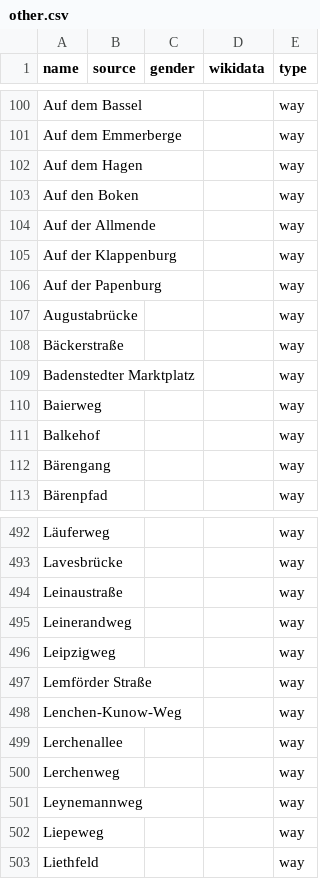
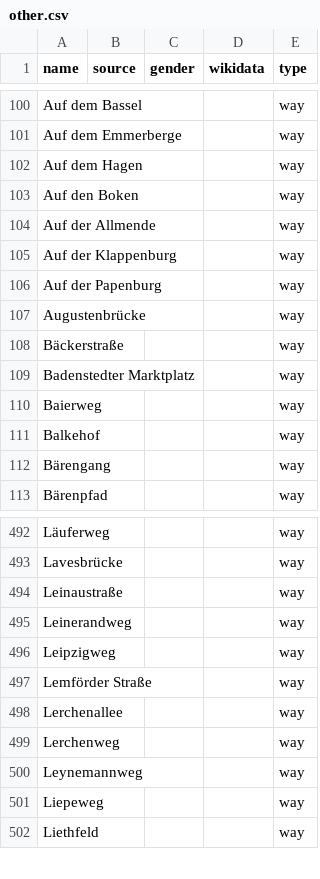
Before and after one commit to EqualStreetNames/equalstreetnames-hannover, a CSV file: data/other.csv, drawn as a sheet; only a part is shown, gaps mark what is left out; the diff names each change by its address in the sheet, - before the commit and + after, or states it on an @@ line.

```diff
--- a/data/other.csv
+++ b/data/other.csv
-A107 (name): Augustabrücke
+A107 (name): Augustenbrücke
-row 498: Lenchen-Kunow-Weg |  |  |  | way
```
Also changed, not shown: data/gender.csv, 3 other files.
